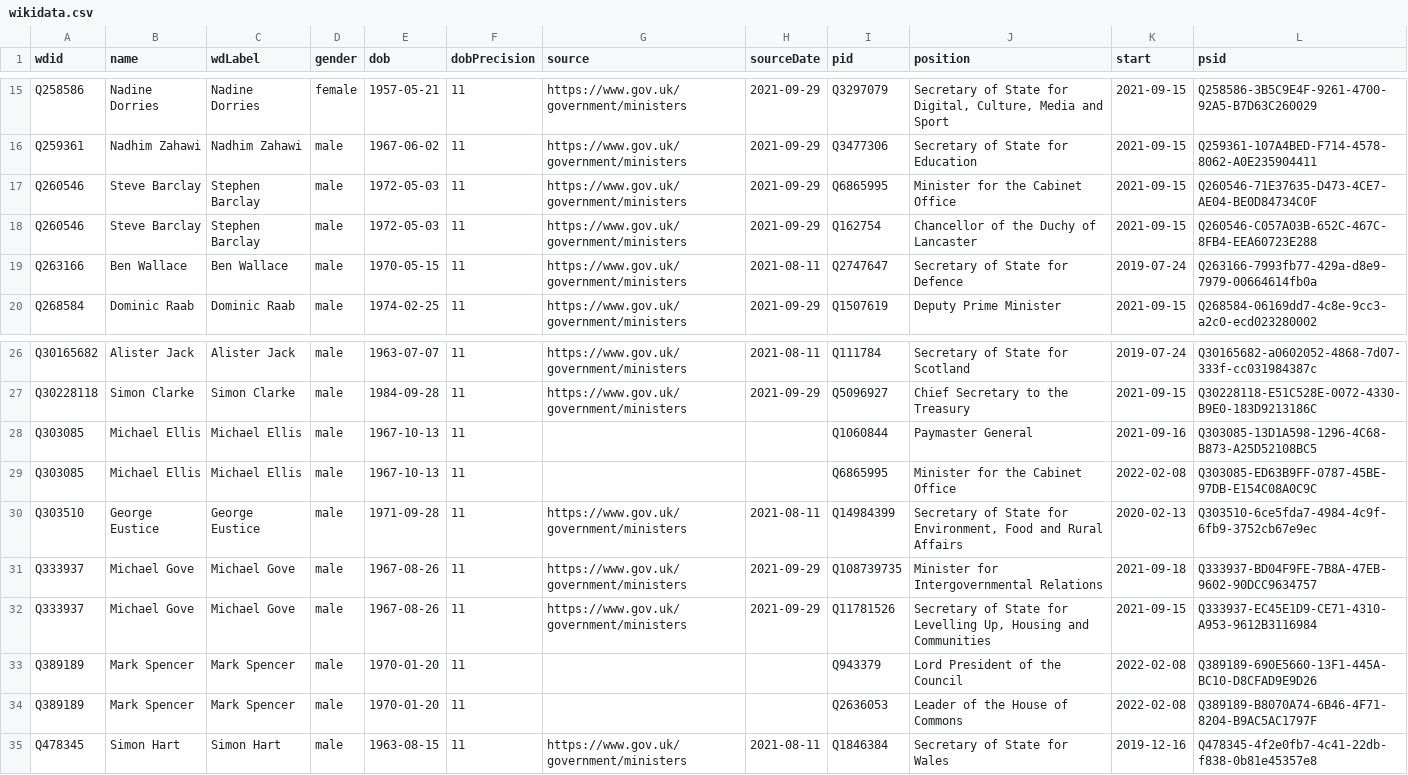
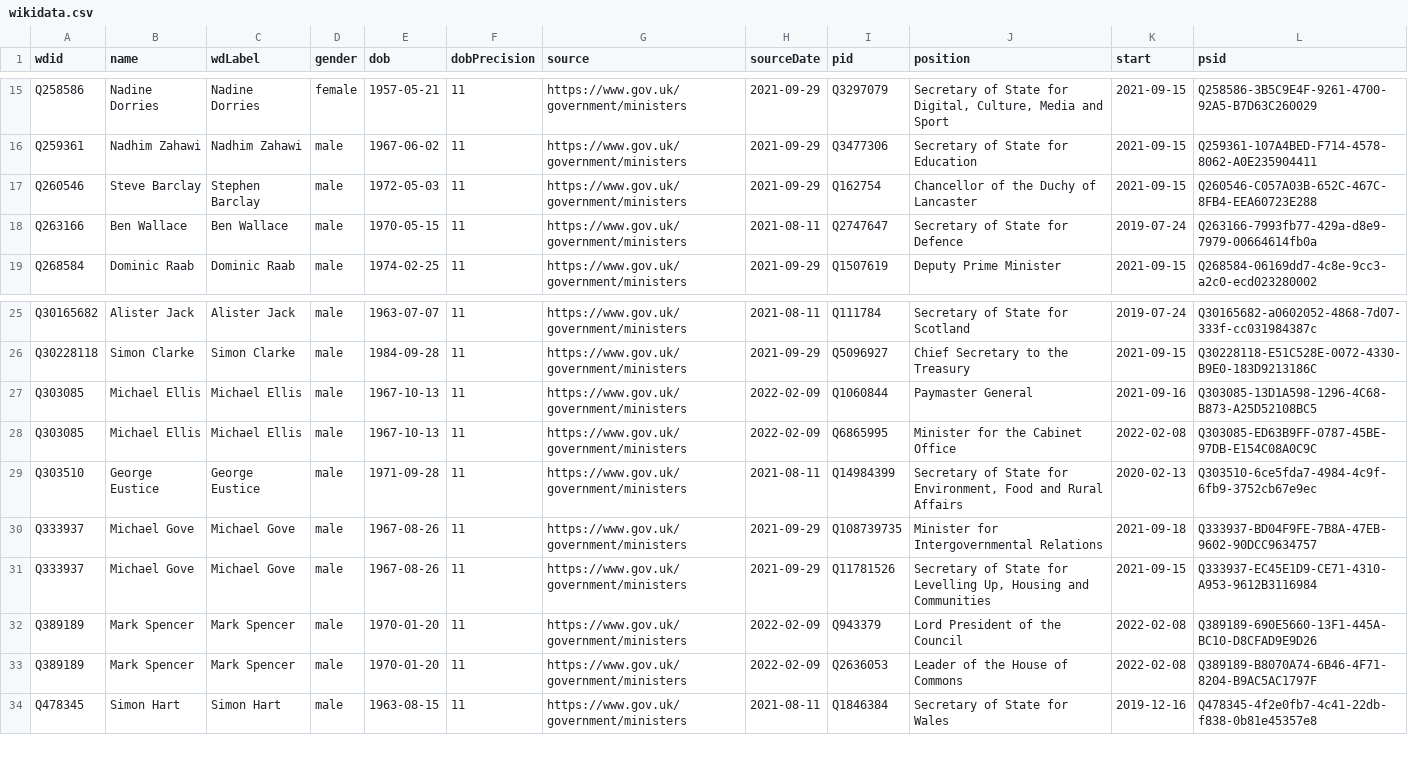
Before and after one commit to every-politician-scrapers/united-kingdom-cabinet, a CSV file: data/wikidata.csv, drawn as a sheet; only a part is shown, gaps mark what is left out.

Commit message:
Compare external sources to Wikidata

```diff
--- a/data/wikidata.csv
+++ b/data/wikidata.csv
@@ -16,3 +16,2 @@ Q258586,Nadine Dorries,Nadine Dorries,female,1957-05-21,11,https://www.gov.uk/go
 Q259361,Nadhim Zahawi,Nadhim Zahawi,male,1967-06-02,11,https://www.gov.uk/government/ministers,2021-09-29,Q3477306,Secretary of State for Education,2021-09-15,Q259361-107A4BED-F714-4578-8062-A0E235904411
-Q260546,Steve Barclay,Stephen Barclay,male,1972-05-03,11,https://www.gov.uk/government/ministers,2021-09-29,Q6865995,Minister for the Cabinet Office,2021-09-15,Q260546-71E37635-D473-4CE7-AE04-BE0D84734C0F
 Q260546,Steve Barclay,Stephen Barclay,male,1972-05-03,11,https://www.gov.uk/government/ministers,2021-09-29,Q162754,Chancellor of the Duchy of Lancaster,2021-09-15,Q260546-C057A03B-652C-467C-8FB4-EEA60723E288
@@ -27,4 +26,4 @@ Q30165682,Alister Jack,Alister Jack,male,1963-07-07,11,https://www.gov.uk/govern
 Q30228118,Simon Clarke,Simon Clarke,male,1984-09-28,11,https://www.gov.uk/government/ministers,2021-09-29,Q5096927,Chief Secretary to the Treasury,2021-09-15,Q30228118-E51C528E-0072-4330-B9E0-183D9213186C
-Q303085,Michael Ellis,Michael Ellis,male,1967-10-13,11,,,Q1060844,Paymaster General,2021-09-16,Q303085-13D1A598-1296-4C68-B873-A25D52108BC5
-Q303085,Michael Ellis,Michael Ellis,male,1967-10-13,11,,,Q6865995,Minister for the Cabinet Office,2022-02-08,Q303085-ED63B9FF-0787-45BE-97DB-E154C08A0C9C
+Q303085,Michael Ellis,Michael Ellis,male,1967-10-13,11,https://www.gov.uk/government/ministers,2022-02-09,Q1060844,Paymaster General,2021-09-16,Q303085-13D1A598-1296-4C68-B873-A25D52108BC5
+Q303085,Michael Ellis,Michael Ellis,male,1967-10-13,11,https://www.gov.uk/government/ministers,2022-02-09,Q6865995,Minister for the Cabinet Office,2022-02-08,Q303085-ED63B9FF-0787-45BE-97DB-E154C08A0C9C
 Q303510,George Eustice,George Eustice,male,1971-09-28,11,https://www.gov.uk/government/ministers,2021-08-11,Q14984399,"Secretary of State for Environment, Food and Rural Affairs",2020-02-13,Q303510-6ce5fda7-4984-4c9f-6fb9-3752cb67e9ec
@@ -32,4 +31,4 @@ Q333937,Michael Gove,Michael Gove,male,1967-08-26,11,https://www.gov.uk/governme
 Q333937,Michael Gove,Michael Gove,male,1967-08-26,11,https://www.gov.uk/government/ministers,2021-09-29,Q11781526,"Secretary of State for Levelling Up, Housing and Communities",2021-09-15,Q333937-EC45E1D9-CE71-4310-A953-9612B3116984
-Q389189,Mark Spencer,Mark Spencer,male,1970-01-20,11,,,Q943379,Lord President of the Council,2022-02-08,Q389189-690E5660-13F1-445A-BC10-D8CFAD9E9D26
-Q389189,Mark Spencer,Mark Spencer,male,1970-01-20,11,,,Q2636053,Leader of the House of Commons,2022-02-08,Q389189-B8070A74-6B46-4F71-8204-B9AC5AC1797F
+Q389189,Mark Spencer,Mark Spencer,male,1970-01-20,11,https://www.gov.uk/government/ministers,2022-02-09,Q943379,Lord President of the Council,2022-02-08,Q389189-690E5660-13F1-445A-BC10-D8CFAD9E9D26
+Q389189,Mark Spencer,Mark Spencer,male,1970-01-20,11,https://www.gov.uk/government/ministers,2022-02-09,Q2636053,Leader of the House of Commons,2022-02-08,Q389189-B8070A74-6B46-4F71-8204-B9AC5AC1797F
 Q478345,Simon Hart,Simon Hart,male,1963-08-15,11,https://www.gov.uk/government/ministers,2021-08-11,Q1846384,Secretary of State for Wales,2019-12-16,Q478345-4f2e0fb7-4c41-22db-f838-0b81e45357e8
```
Also changed, not shown: data/official.csv.
